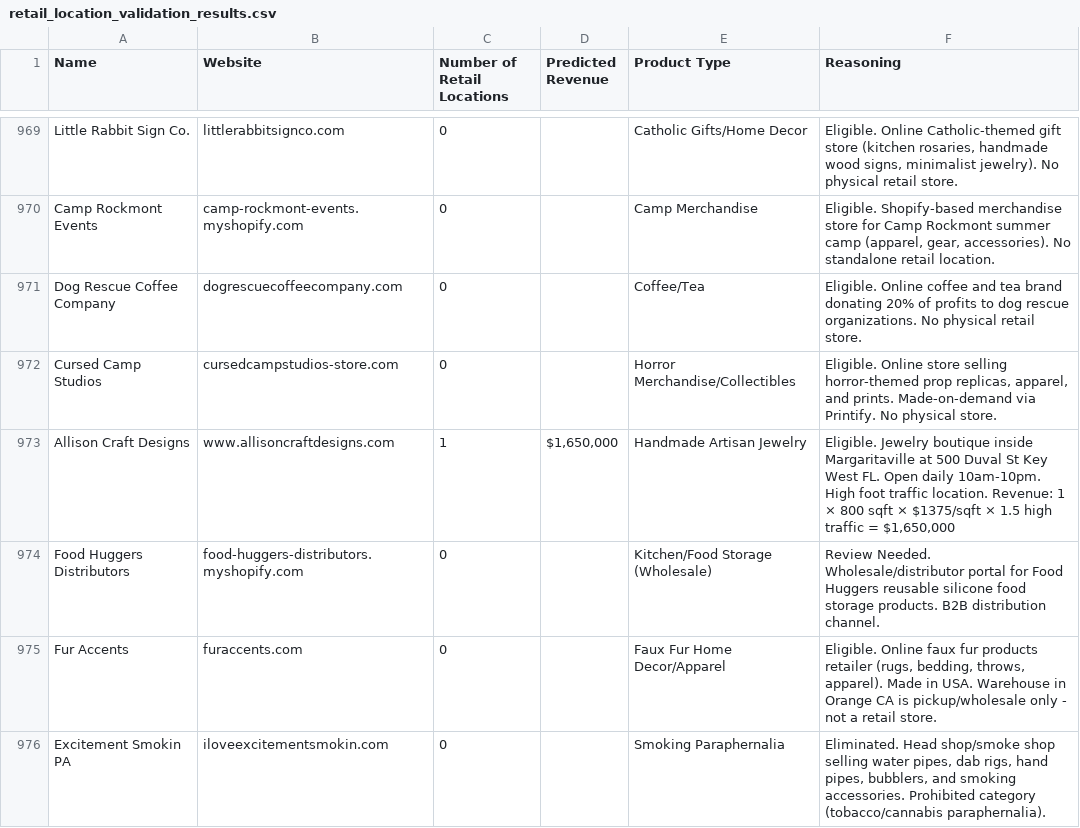
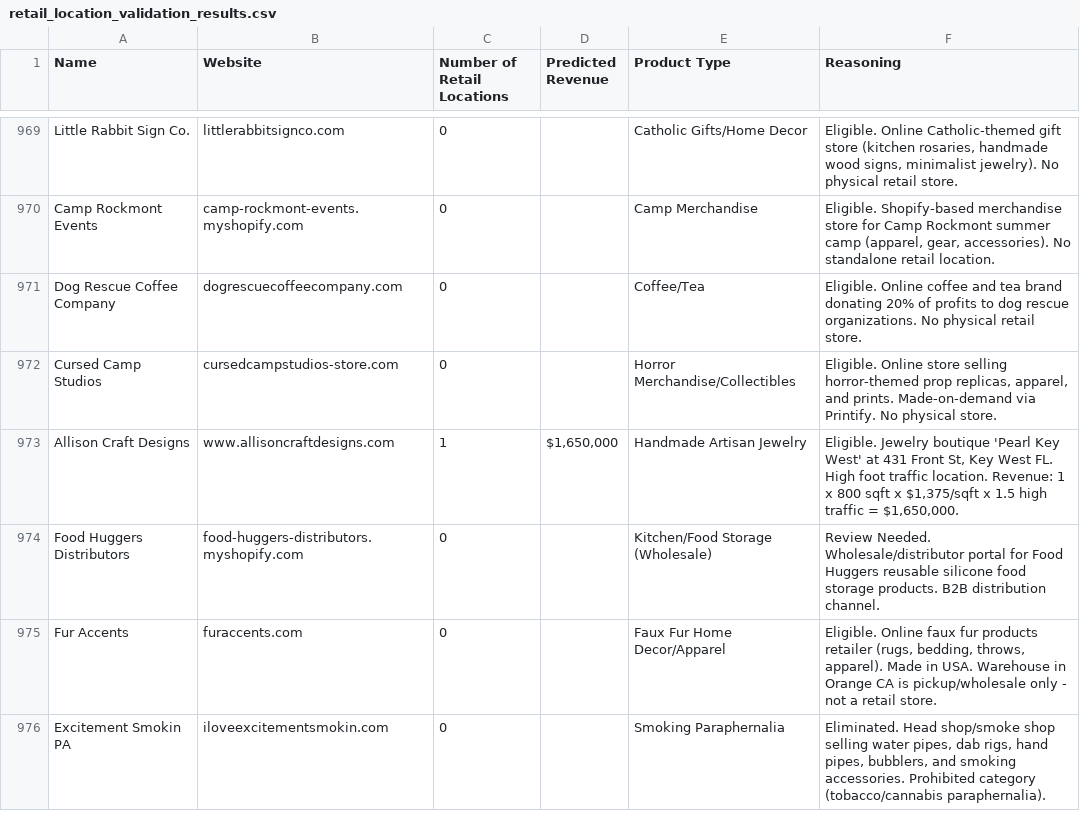
Before and after one commit to johnadams-1744/retail-scraping-v5, a CSV file: retail_location_validation_results.csv, drawn as a sheet; only a part is shown, gaps mark what is left out; the diff covers the shown part only.

```diff
--- a/retail_location_validation_results.csv
+++ b/retail_location_validation_results.csv
@@ -972,3 +972,3 @@ Dog Rescue Coffee Company,dogrescuecoffeecompany.com,0,,Coffee/Tea,"Eligible. On
 Cursed Camp Studios,cursedcampstudios-store.com,0,,Horror Merchandise/Collectibles,"Eligible. Online store selling horror-themed prop replicas, apparel, and prints. Made-on-demand via Printify. No physical store."
-Allison Craft Designs,www.allisoncraftdesigns.com,1,"$1,650,000",Handmade Artisan Jewelry,"Eligible. Jewelry boutique inside Margaritaville at 500 Duval St Key West FL. Open daily 10am-10pm. High foot traffic location. Revenue: 1 × 800 sqft × $1375/sqft × 1.5 high traffic = $1,650,000"
+Allison Craft Designs,www.allisoncraftdesigns.com,1,"$1,650,000",Handmade Artisan Jewelry,"Eligible. Jewelry boutique 'Pearl Key West' at 431 Front St, Key West FL. High foot traffic location. Revenue: 1 x 800 sqft x $1,375/sqft x 1.5 high traffic = $1,650,000."
 Food Huggers Distributors,food-huggers-distributors.myshopify.com,0,,Kitchen/Food Storage (Wholesale),"Review Needed. Wholesale/distributor portal for Food Huggers reusable silicone food storage products. B2B distribution channel."
```
Also changed, not shown: 40 edited cells elsewhere in this file.
